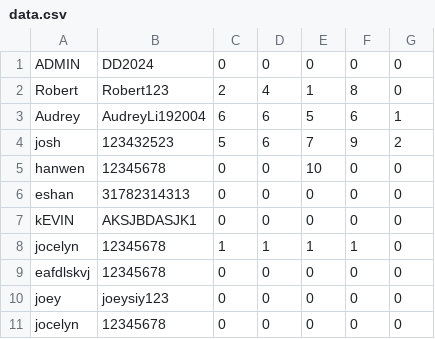
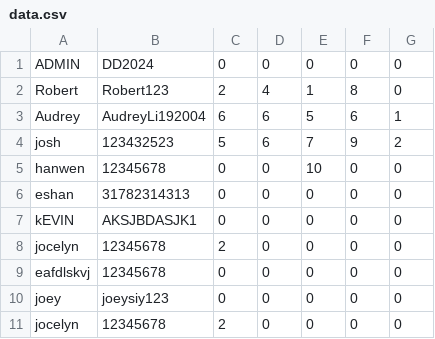
Before and after one commit to jocelyn-chang/digit-dynasty, a CSV file: data.csv, drawn as a sheet.

Commit message:
Pushing to pull

```diff
--- a/data.csv
+++ b/data.csv
@@ -7,5 +7,5 @@ eshan,31782314313,0,0,0,0,0
 kEVIN,AKSJBDASJK1,0,0,0,0,0
-jocelyn,12345678,1,1,1,1,0
+jocelyn,12345678,2,0,0,0,0
 eafdlskvj,12345678,0,0,0,0,0
 joey,joeysiy123,0,0,0,0,0
-jocelyn,12345678,0,0,0,0,0
+jocelyn,12345678,2,0,0,0,0
```
